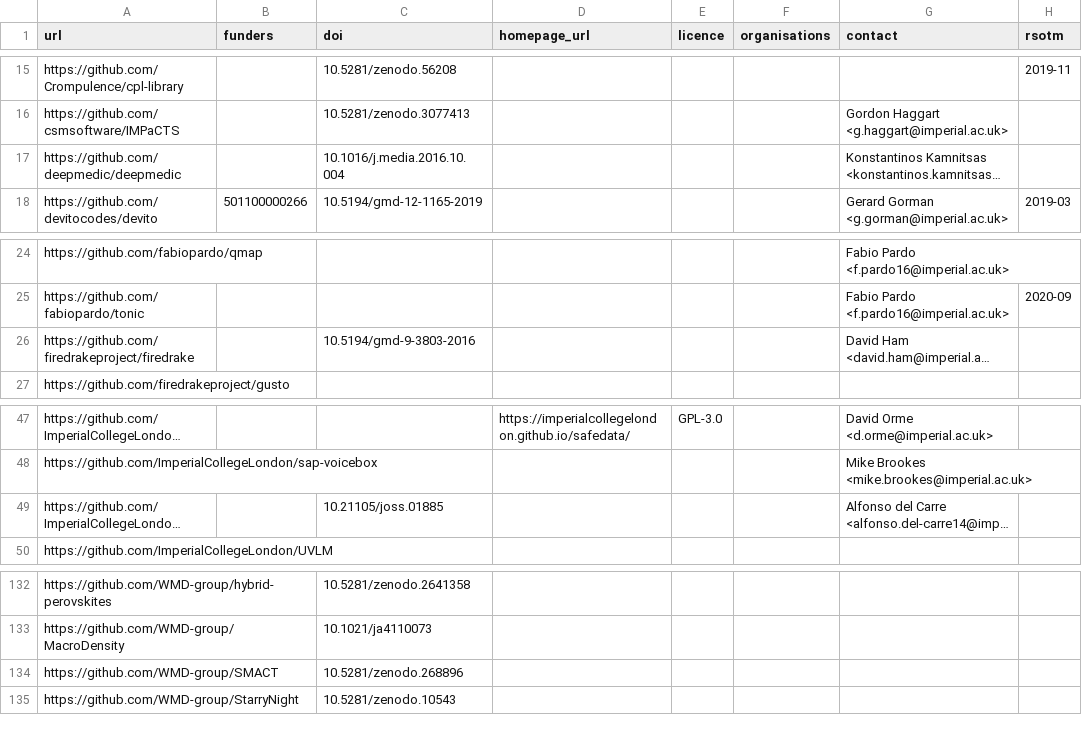
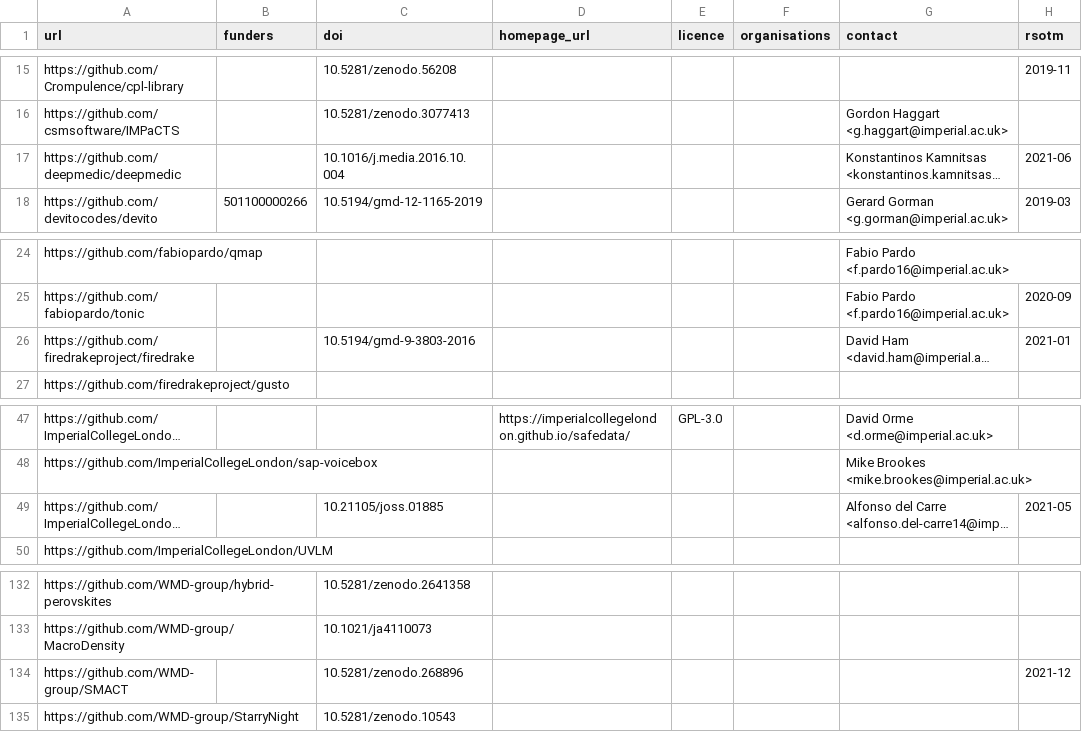
Before and after one commit to ImperialCollegeLondon/research-software-directory, a CSV file: repos.csv, drawn as a sheet; only a part is shown, gaps mark what is left out; long unchanged cells end in …; the diff covers the shown part only; the diff names each change by its address in the sheet, - before the commit and + after, or states it on an @@ line.

```diff
--- a/repos.csv
+++ b/repos.csv
-H17 (rsotm): (empty)
+H17 (rsotm): 2021-06
-H26 (rsotm): (empty)
+H26 (rsotm): 2021-01
-H49 (rsotm): (empty)
+H49 (rsotm): 2021-05
-H134 (rsotm): (empty)
+H134 (rsotm): 2021-12
```
Also changed, not shown: 9 edited cells elsewhere in this file.
